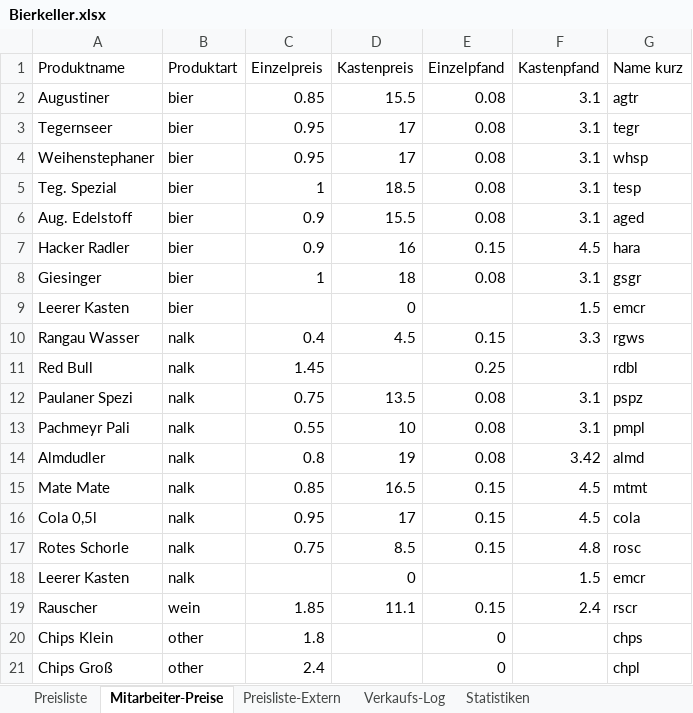
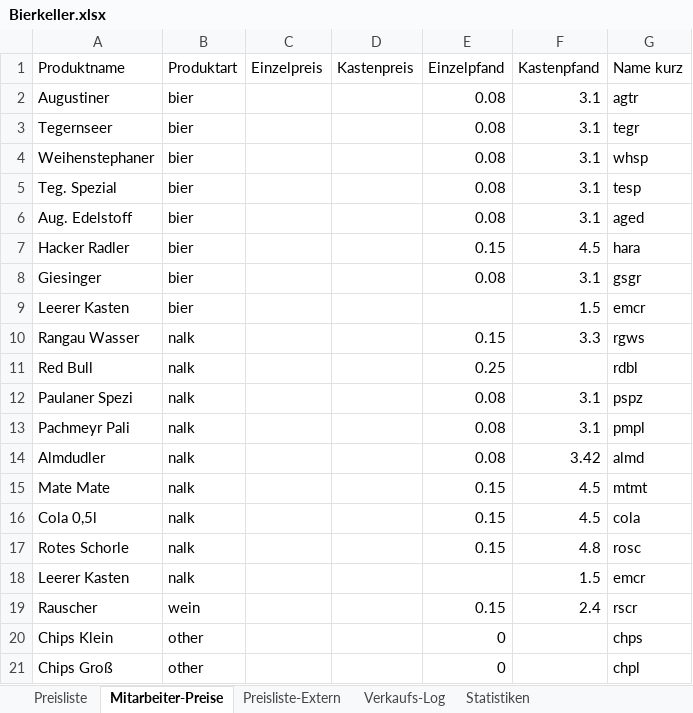
Before and after one commit to TJEWH/Bierkeller-Cashsystem, an Excel workbook: Bierkeller.xlsx, sheet Mitarbeiter-Preise, drawn as a sheet; only a part is shown; values as stored, in another font and other column widths than the file's, no borders; the diff covers the shown part only; the diff names each change by its address in the sheet, - before the commit and + after, or states it on an @@ line.

```diff
--- a/Bierkeller.xlsx (sheet Mitarbeiter-Preise)
+++ b/Bierkeller.xlsx (sheet Mitarbeiter-Preise)
-C2 (Einzelpreis): 0.85
+C2 (Einzelpreis): (empty)
-D2 (Kastenpreis): 15.5
+D2 (Kastenpreis): (empty)
-C3:C4 (Einzelpreis): 0.95
+C3:C4 (Einzelpreis): (empty)
-D3:D4 (Kastenpreis): 17
+D3:D4 (Kastenpreis): (empty)
-C5 (Einzelpreis): 1
+C5 (Einzelpreis): (empty)
-D5 (Kastenpreis): 18.5
+D5 (Kastenpreis): (empty)
-C6:C7 (Einzelpreis): 0.9
+C6:C7 (Einzelpreis): (empty)
-D6 (Kastenpreis): 15.5
+D6 (Kastenpreis): (empty)
-D7 (Kastenpreis): 16
+D7 (Kastenpreis): (empty)
-C8 (Einzelpreis): 1
+C8 (Einzelpreis): (empty)
-D8 (Kastenpreis): 18
+D8 (Kastenpreis): (empty)
-D9 (Kastenpreis): 0
+D9 (Kastenpreis): (empty)
-C10 (Einzelpreis): 0.4
+C10 (Einzelpreis): (empty)
-D10 (Kastenpreis): 4.5
+D10 (Kastenpreis): (empty)
-C11 (Einzelpreis): 1.45
+C11 (Einzelpreis): (empty)
-C12 (Einzelpreis): 0.75
+C12 (Einzelpreis): (empty)
-D12 (Kastenpreis): 13.5
+D12 (Kastenpreis): (empty)
-C13 (Einzelpreis): 0.55
+C13 (Einzelpreis): (empty)
-D13 (Kastenpreis): 10
+D13 (Kastenpreis): (empty)
-C14 (Einzelpreis): 0.8
+C14 (Einzelpreis): (empty)
-D14 (Kastenpreis): 19
+D14 (Kastenpreis): (empty)
-C15 (Einzelpreis): 0.85
+C15 (Einzelpreis): (empty)
-D15 (Kastenpreis): 16.5
+D15 (Kastenpreis): (empty)
-C16 (Einzelpreis): 0.95
+C16 (Einzelpreis): (empty)
-D16 (Kastenpreis): 17
+D16 (Kastenpreis): (empty)
-C17 (Einzelpreis): 0.75
+C17 (Einzelpreis): (empty)
-D17 (Kastenpreis): 8.5
+D17 (Kastenpreis): (empty)
-D18 (Kastenpreis): 0
+D18 (Kastenpreis): (empty)
-C19 (Einzelpreis): 1.85
+C19 (Einzelpreis): (empty)
-D19 (Kastenpreis): 11.1
+D19 (Kastenpreis): (empty)
-C20 (Einzelpreis): 1.8
+C20 (Einzelpreis): (empty)
-C21 (Einzelpreis): 2.4
+C21 (Einzelpreis): (empty)
```
Also changed, not shown: 3 edited cells elsewhere in this sheet, sheet Verkaufs-Log, sheet Preisliste-Extern, sheet Preisliste.
